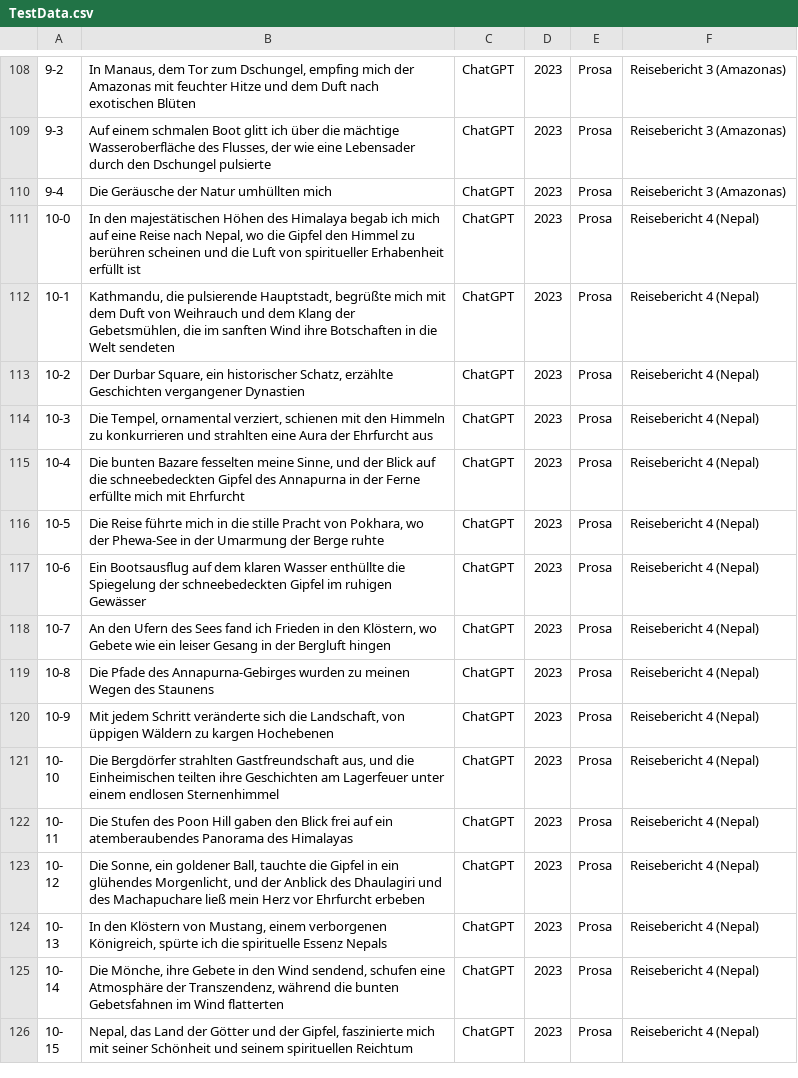
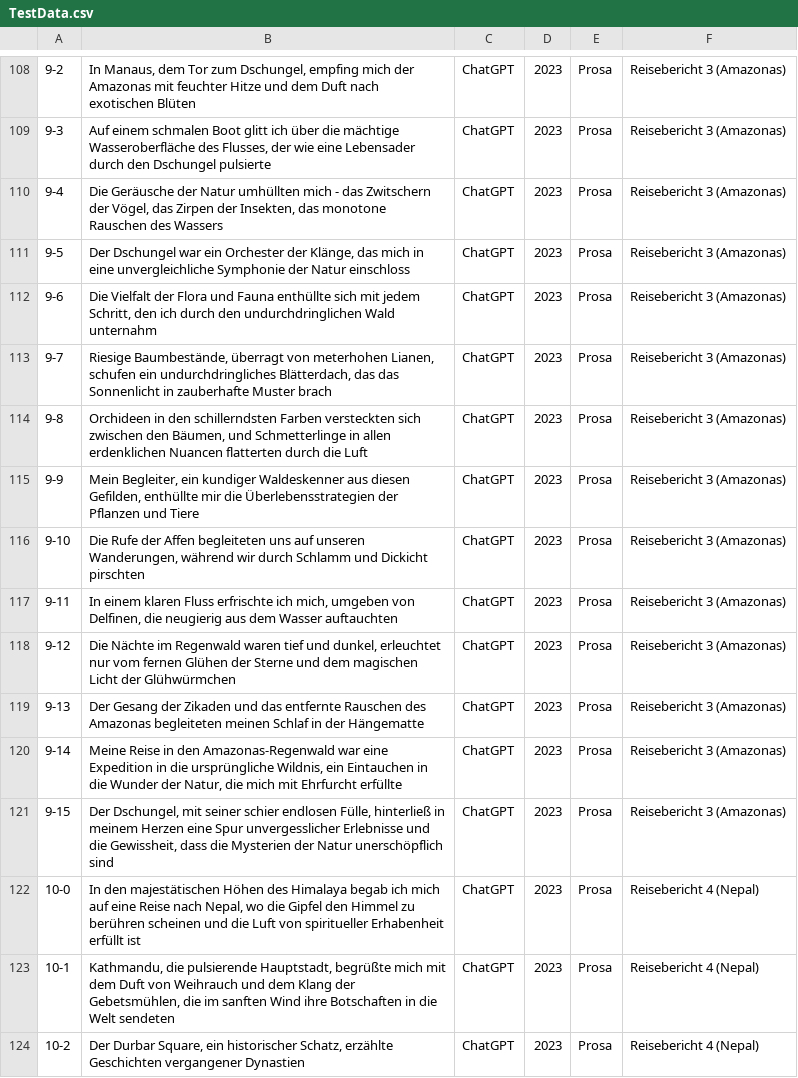
Before and after one commit to tiost100/Heinrich_Heine, a CSV file: TestData.csv, drawn as a sheet; only a part is shown, gaps mark what is left out; the shorter side is filled out with more unchanged rows.

```diff
--- a/TestData.csv
+++ b/TestData.csv
@@ -109,3 +109,14 @@
 9-3;Auf einem schmalen Boot glitt ich über die mächtige Wasseroberfläche des Flusses, der wie eine Lebensader durch den Dschungel pulsierte;ChatGPT;2023;Prosa;Reisebericht 3 (Amazonas)
-9-4;Die Geräusche der Natur umhüllten mich;ChatGPT;2023;Prosa;Reisebericht 3 (Amazonas)
+9-4;Die Geräusche der Natur umhüllten mich - das Zwitschern der Vögel, das Zirpen der Insekten, das monotone Rauschen des Wassers;ChatGPT;2023;Prosa;Reisebericht 3 (Amazonas)
+9-5;Der Dschungel war ein Orchester der Klänge, das mich in eine unvergleichliche Symphonie der Natur einschloss;ChatGPT;2023;Prosa;Reisebericht 3 (Amazonas)
+9-6;Die Vielfalt der Flora und Fauna enthüllte sich mit jedem Schritt, den ich durch den undurchdringlichen Wald unternahm;ChatGPT;2023;Prosa;Reisebericht 3 (Amazonas)
+9-7;Riesige Baumbestände, überragt von meterhohen Lianen, schufen ein undurchdringliches Blätterdach, das das Sonnenlicht in zauberhafte Muster brach;ChatGPT;2023;Prosa;Reisebericht 3 (Amazonas)
+9-8;Orchideen in den schillerndsten Farben versteckten sich zwischen den Bäumen, und Schmetterlinge in allen erdenklichen Nuancen flatterten durch die Luft;ChatGPT;2023;Prosa;Reisebericht 3 (Amazonas)
+9-9;Mein Begleiter, ein kundiger Waldeskenner aus diesen Gefilden, enthüllte mir die Überlebensstrategien der Pflanzen und Tiere;ChatGPT;2023;Prosa;Reisebericht 3 (Amazonas)
+9-10;Die Rufe der Affen begleiteten uns auf unseren Wanderungen, während wir durch Schlamm und Dickicht pirschten;ChatGPT;2023;Prosa;Reisebericht 3 (Amazonas)
+9-11;In einem klaren Fluss erfrischte ich mich, umgeben von Delfinen, die neugierig aus dem Wasser auftauchten;ChatGPT;2023;Prosa;Reisebericht 3 (Amazonas)
+9-12;Die Nächte im Regenwald waren tief und dunkel, erleuchtet nur vom fernen Glühen der Sterne und dem magischen Licht der Glühwürmchen;ChatGPT;2023;Prosa;Reisebericht 3 (Amazonas)
+9-13;Der Gesang der Zikaden und das entfernte Rauschen des Amazonas begleiteten meinen Schlaf in der Hängematte;ChatGPT;2023;Prosa;Reisebericht 3 (Amazonas)
+9-14;Meine Reise in den Amazonas-Regenwald war eine Expedition in die ursprüngliche Wildnis, ein Eintauchen in die Wunder der Natur, die mich mit Ehrfurcht erfüllte;ChatGPT;2023;Prosa;Reisebericht 3 (Amazonas)
+9-15;Der Dschungel, mit seiner schier endlosen Fülle, hinterließ in meinem Herzen eine Spur unvergesslicher Erlebnisse und die Gewissheit, dass die Mysterien der Natur unerschöpflich sind;ChatGPT;2023;Prosa;Reisebericht 3 (Amazonas)
 10-0;In den majestätischen Höhen des Himalaya begab ich mich auf eine Reise nach Nepal, wo die Gipfel den Himmel zu berühren scheinen und die Luft von spiritueller Erhabenheit erfüllt ist;ChatGPT;2023;Prosa;Reisebericht 4 (Nepal)
```
Also changed, not shown: 1 other file.
